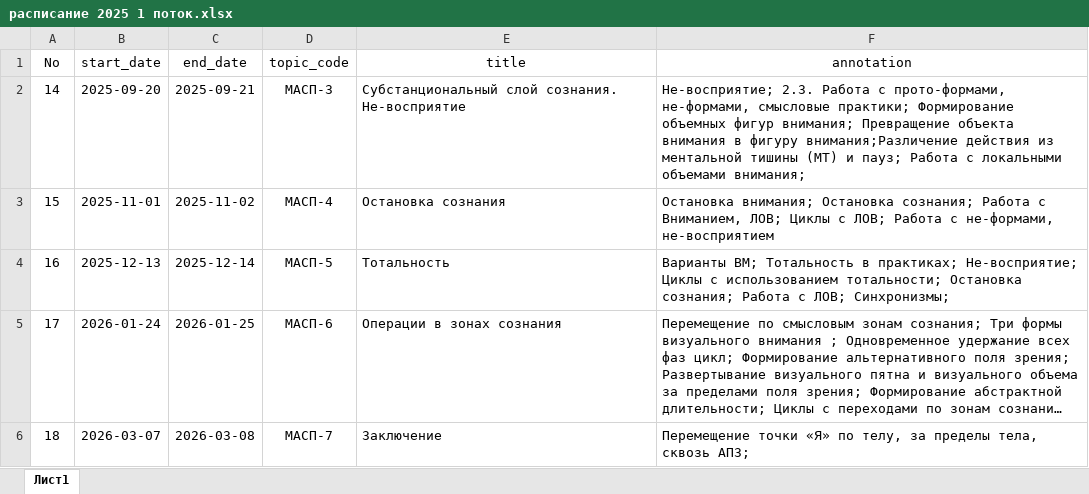
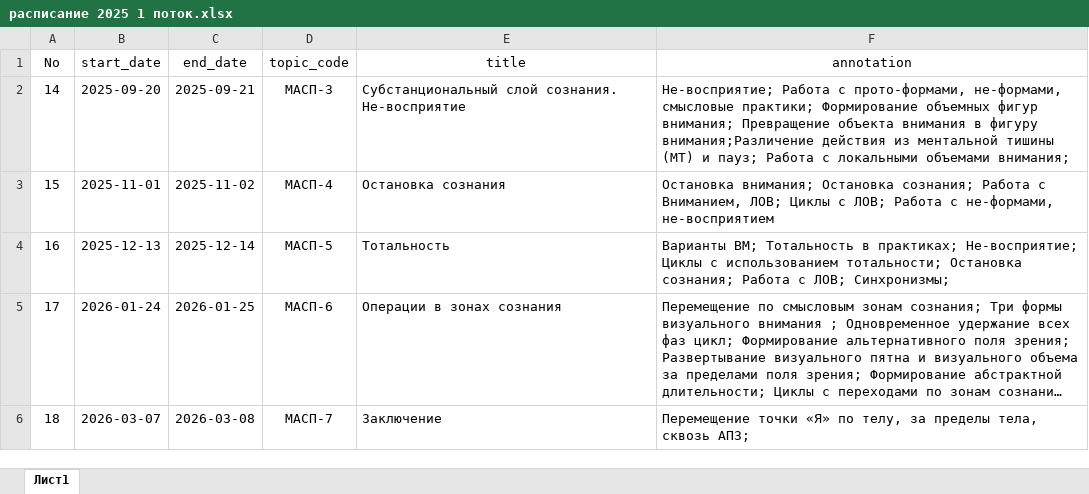
Before and after one commit to igorkhod/crm-bot, an Excel workbook: crm2/data/расписание 2025 1 поток.xlsx, sheet Лист1, drawn as a sheet; long unchanged cells end in …; values as stored, in another font and other column widths than the file's, no borders; the diff names each change by its address in the sheet, - before the commit and + after, or states it on an @@ line.

```diff
--- a/crm2/data/расписание 2025 1 поток.xlsx (sheet Лист1)
+++ b/crm2/data/расписание 2025 1 поток.xlsx (sheet Лист1)
-F2 (annotation): Не-восприятие; 2.3. Работа с…
+F2 (annotation): Не-восприятие; Работа с…
```
Also changed, not shown: 4 other files.
